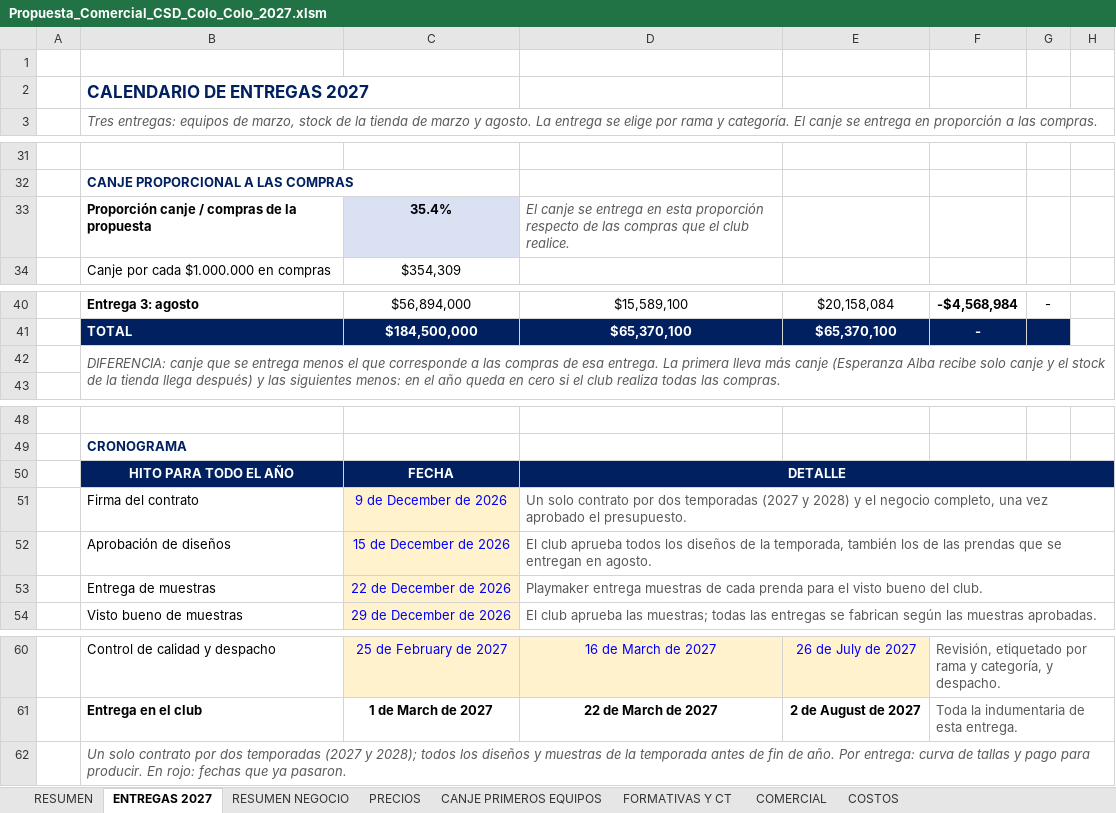
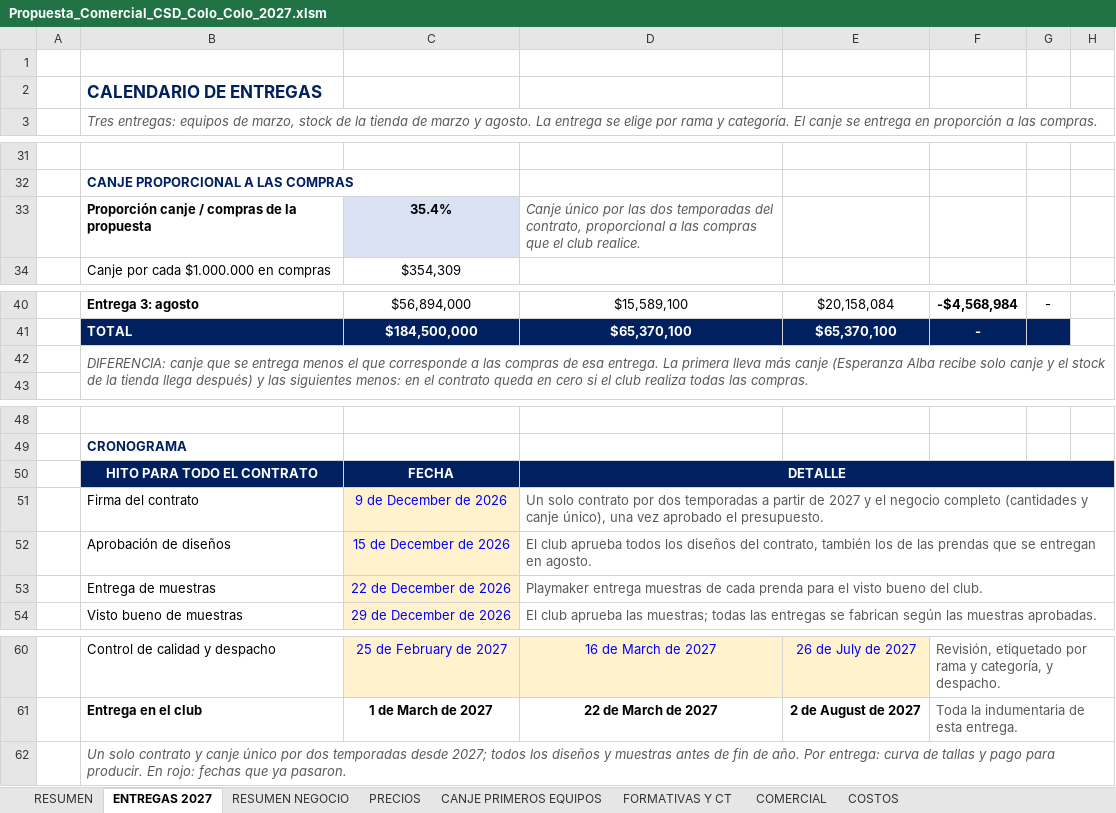
Before and after one commit to seanduarteu-cyber/PRODUCCION-PLAYMAKER, an Excel workbook: propuestas/colo-colo/Propuesta_Comercial_CSD_Colo_Colo_2027.xlsm, sheet ENTREGAS 2027, drawn as a sheet; only a part is shown, gaps mark what is left out; values as stored, in another font and other column widths than the file's, no borders; charts and pictures and conditional formats not drawn; the diff names each change by its address in the sheet, - before the commit and + after, or states it on an @@ line.

```diff
--- a/propuestas/colo-colo/Propuesta_Comercial_CSD_Colo_Colo_2027.xlsm (sheet ENTREGAS 2027)
+++ b/propuestas/colo-colo/Propuesta_Comercial_CSD_Colo_Colo_2027.xlsm (sheet ENTREGAS 2027)
-B2: CALENDARIO DE ENTREGAS 2027
+B2: CALENDARIO DE ENTREGAS
-D33: El canje se entrega en esta proporción respecto de las compras…
+D33: Canje único por las dos temporadas del contrato, proporcional a las compras…
-B42: …en el año queda en…
+B42: …en el contrato queda en…
-B50: HITO PARA TODO EL AÑO
+B50: HITO PARA TODO EL CONTRATO
-D51: …dos temporadas (2027 y 2028) y el negocio completo, una vez…
+D51: …dos temporadas a partir de 2027 y el negocio completo (cantidades y canje único), una vez…
-D52: …los diseños de la temporada, también los…
+D52: …los diseños del contrato, también los…
-B62: …solo contrato por dos temporadas (2027 y 2028); todos los diseños y muestras de la temporada antes de…
+B62: …solo contrato y canje único por dos temporadas desde 2027; todos los diseños y muestras antes de…
```
Also changed, not shown: sheet RESUMEN NEGOCIO, sheet COMERCIAL, sheet PRECIOS, sheet CANJE PRIMEROS EQUIPOS, sheet RESUMEN, sheet FORMATIVAS Y CT, 4 other files.
